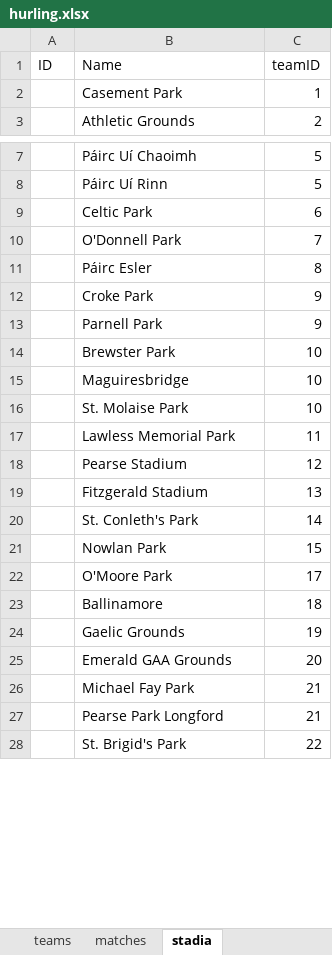
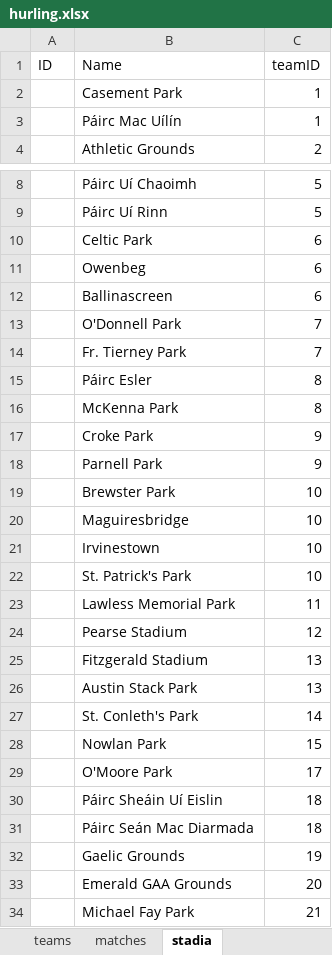
Before and after one commit to Fromageinstein/HurlingRatingSystem, an Excel workbook: Spreadsheets/hurling.xlsx, sheet stadia, drawn as a sheet; only a part is shown, gaps mark what is left out; the shorter side is filled out with more unchanged rows; values as stored, in another font and other column widths than the file's, no borders; addresses are those after the commit; the diff covers the shown part only; the diff names each change by its address in the sheet, - before the commit and + after, or states it on an @@ line.

Commit message:
More updates to DB
Additional stadia/comps added

```diff
--- a/Spreadsheets/hurling.xlsx (sheet stadia)
+++ b/Spreadsheets/hurling.xlsx (sheet stadia)
+row 3:  | Páirc Mac Uílín | 1
@@ row 53 moved to row 11: Owenbeg @@
+row 12:  | Ballinascreen | 6
+row 14:  | Fr. Tierney Park | 7
@@ row 54 moved to row 16: McKenna Park @@
+row 21:  | Irvinestown | 10
-B22 (Name): St. Molaise Park
+B22 (Name): St. Patrick's Park
@@ row 46 moved to row 26: Austin Stack Park @@
+row 30:  | Páirc Sheáin Uí Eislin | 18
-B31 (Name): Ballinamore
+B31 (Name): Páirc Seán Mac Diarmada
```
Also changed, not shown: 5 added rows, 1 removed row, 4 moved rows and 1 edited cell elsewhere in this sheet, sheet matches.
